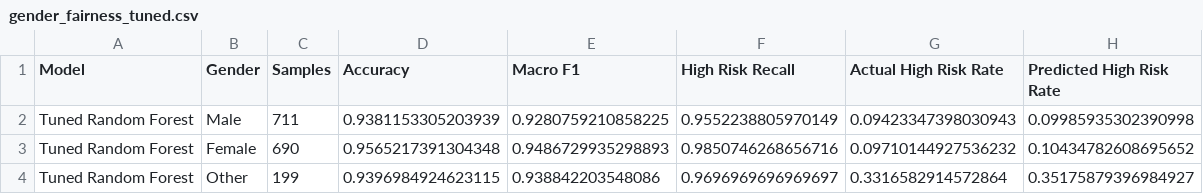
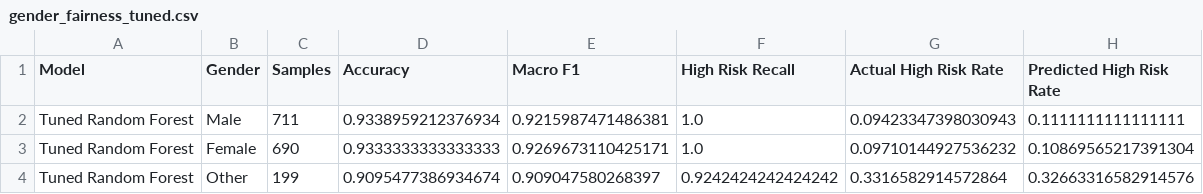
Before and after one commit to beepennn/student-risk-prediction-system, a CSV file: ml/reports/gender_fairness_tuned.csv, drawn as a sheet.

```diff
--- a/ml/reports/gender_fairness_tuned.csv
+++ b/ml/reports/gender_fairness_tuned.csv
@@ -1,4 +1,4 @@
 Model,Gender,Samples,Accuracy,Macro F1,High Risk Recall,Actual High Risk Rate,Predicted High Risk Rate
-Tuned Random Forest,Male,711,0.9381153305203939,0.9280759210858225,0.9552238805970149,0.09423347398030943,0.09985935302390998
-Tuned Random Forest,Female,690,0.9565217391304348,0.9486729935298893,0.9850746268656716,0.09710144927536232,0.10434782608695652
-Tuned Random Forest,Other,199,0.9396984924623115,0.938842203548086,0.9696969696969697,0.3316582914572864,0.35175879396984927
+Tuned Random Forest,Male,711,0.9338959212376934,0.9215987471486381,1.0,0.09423347398030943,0.1111111111111111
+Tuned Random Forest,Female,690,0.9333333333333333,0.9269673110425171,1.0,0.09710144927536232,0.10869565217391304
+Tuned Random Forest,Other,199,0.9095477386934674,0.909047580268397,0.9242424242424242,0.3316582914572864,0.32663316582914576
```
Also changed, not shown: ml/data/processed/combined_training_data.csv, ml/data/processed/synthetic_balanced_training_data.csv, 9 other files.
